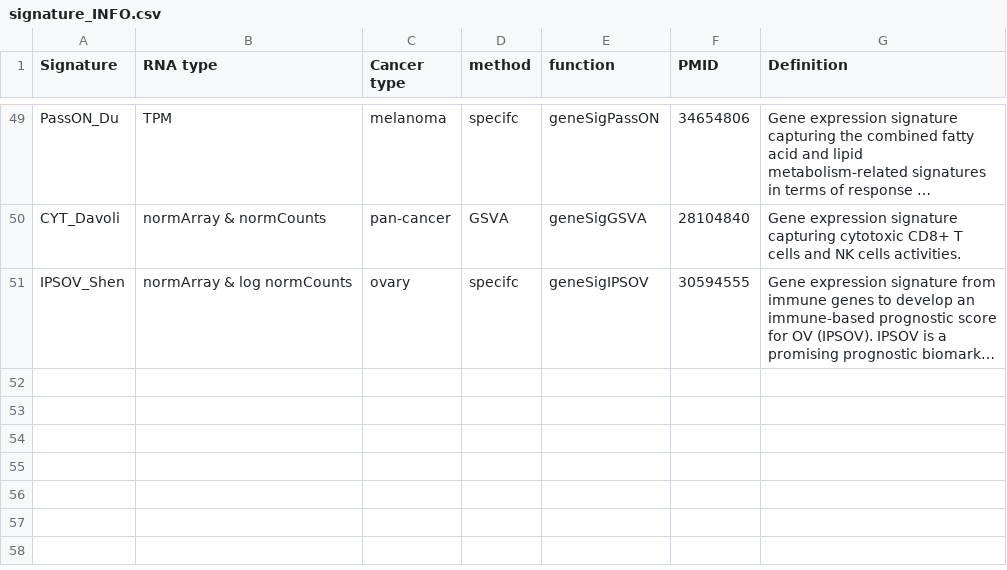
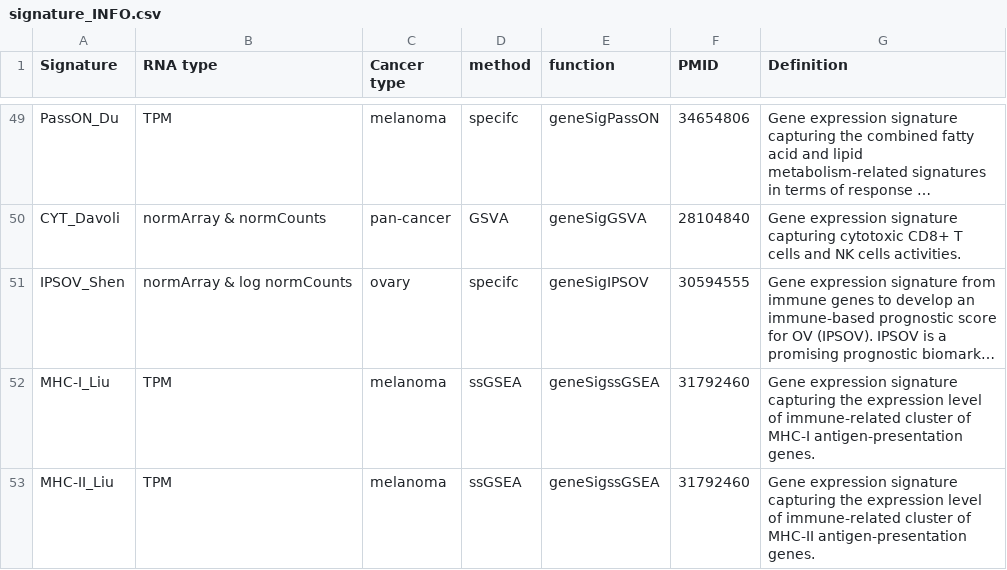
Before and after one commit to bhklab/SignatureSets, a CSV file: data-raw/signature_INFO.csv, drawn as a sheet; only a part is shown, gaps mark what is left out; long unchanged cells end in …; the diff names each change by its address in the sheet, - before the commit and + after, or states it on an @@ line.

Commit message:
add MHC-I & MHC-II signatures

```diff
--- a/data-raw/signature_INFO.csv
+++ b/data-raw/signature_INFO.csv
+row 52: MHC-I_Liu | TPM | melanoma | ssGSEA | geneSigssGSEA | 31792460 | Gene expression signature capturing the expression level of immune-related cluster of MHC-I antigen-presentation genes.
+row 53: MHC-II_Liu | TPM | melanoma | ssGSEA | geneSigssGSEA | 31792460 | Gene expression signature capturing the expression level of immune-related cluster of MHC-II antigen-presentation genes.
```
Also changed, not shown: 4 other files.
